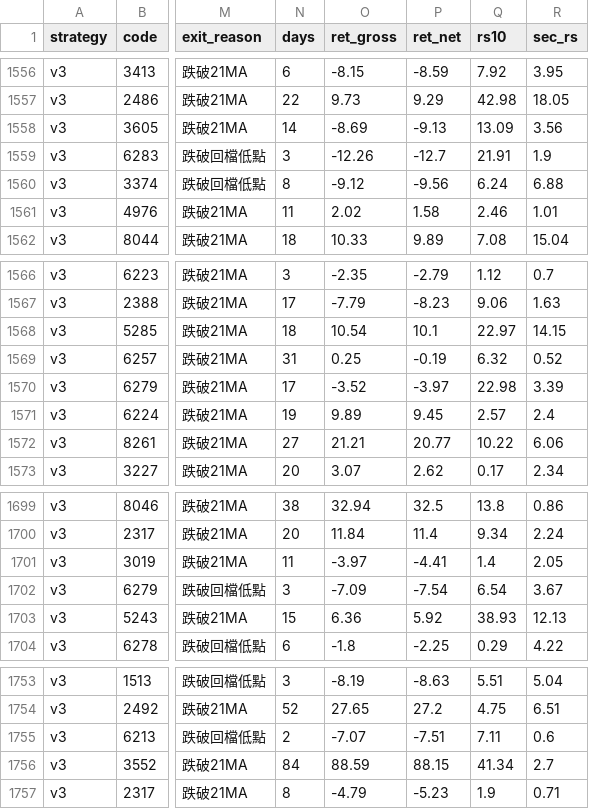
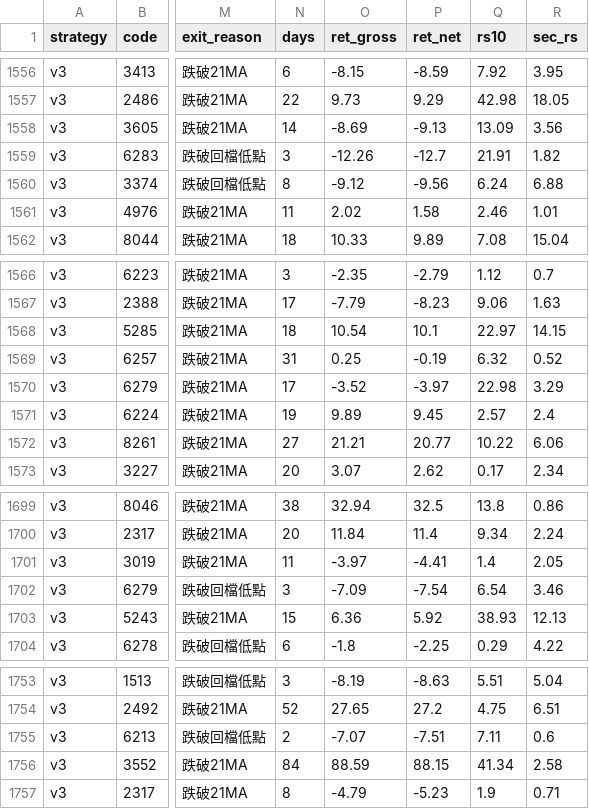
Before and after one commit to maybecrab-CQR/CQR-Dashboard, a CSV file: signal_history.csv, drawn as a sheet; only a part is shown, gaps mark what is left out; the diff names each change by its address in the sheet, - before the commit and + after, or states it on an @@ line.

Commit message:
自動更新 signal_history.csv（2026-10-23 14:48）

```diff
--- a/signal_history.csv
+++ b/signal_history.csv
-R1559 (sec_rs): 1.9
+R1559 (sec_rs): 1.82
-R1570 (sec_rs): 3.39
+R1570 (sec_rs): 3.29
-R1702 (sec_rs): 3.67
+R1702 (sec_rs): 3.46
-R1756 (sec_rs): 2.7
+R1756 (sec_rs): 2.58
```
